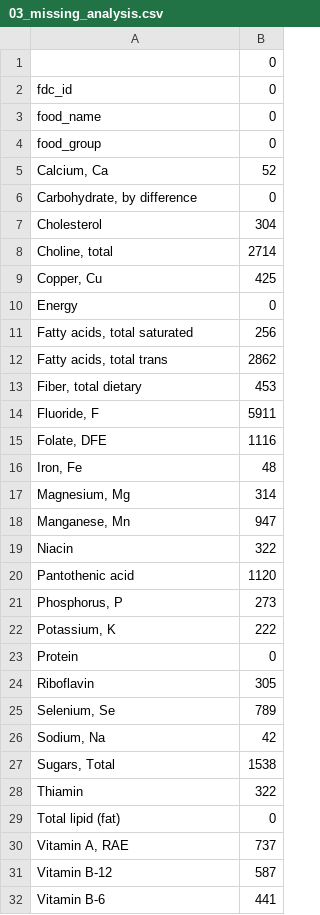
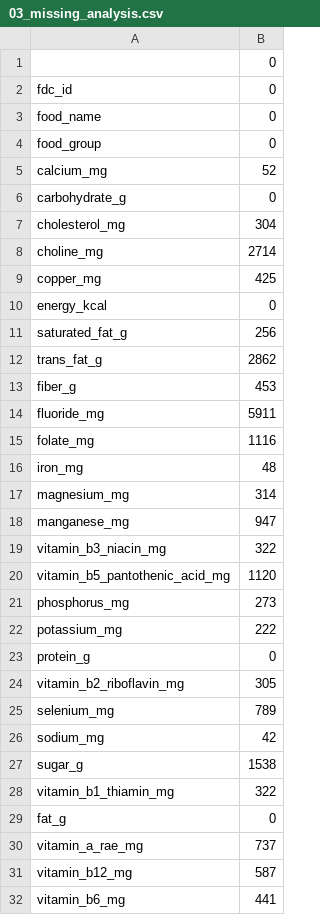
Before and after one commit to dickyfp6/chronobite, a CSV file: A. Data/Data Processed/03_missing_analysis.csv, drawn as a sheet; only a part is shown; the diff covers the shown part only.

```diff
--- a/A. Data/Data Processed/03_missing_analysis.csv
+++ b/A. Data/Data Processed/03_missing_analysis.csv
@@ -4,29 +4,29 @@ food_name,0
 food_group,0
-"Calcium, Ca",52
-"Carbohydrate, by difference",0
-Cholesterol,304
-"Choline, total",2714
-"Copper, Cu",425
-Energy,0
-"Fatty acids, total saturated",256
-"Fatty acids, total trans",2862
-"Fiber, total dietary",453
-"Fluoride, F",5911
-"Folate, DFE",1116
-"Iron, Fe",48
-"Magnesium, Mg",314
-"Manganese, Mn",947
-Niacin,322
-Pantothenic acid,1120
-"Phosphorus, P",273
-"Potassium, K",222
-Protein,0
-Riboflavin,305
-"Selenium, Se",789
-"Sodium, Na",42
-"Sugars, Total",1538
-Thiamin,322
-Total lipid (fat),0
-"Vitamin A, RAE",737
-Vitamin B-12,587
-Vitamin B-6,441
+calcium_mg,52
+carbohydrate_g,0
+cholesterol_mg,304
+choline_mg,2714
+copper_mg,425
+energy_kcal,0
+saturated_fat_g,256
+trans_fat_g,2862
+fiber_g,453
+fluoride_mg,5911
+folate_mg,1116
+iron_mg,48
+magnesium_mg,314
+manganese_mg,947
+vitamin_b3_niacin_mg,322
+vitamin_b5_pantothenic_acid_mg,1120
+phosphorus_mg,273
+potassium_mg,222
+protein_g,0
+vitamin_b2_riboflavin_mg,305
+selenium_mg,789
+sodium_mg,42
+sugar_g,1538
+vitamin_b1_thiamin_mg,322
+fat_g,0
+vitamin_a_rae_mg,737
+vitamin_b12_mg,587
+vitamin_b6_mg,441
```
Also changed, not shown: 6 edited cells elsewhere in this file, 2 other files.
